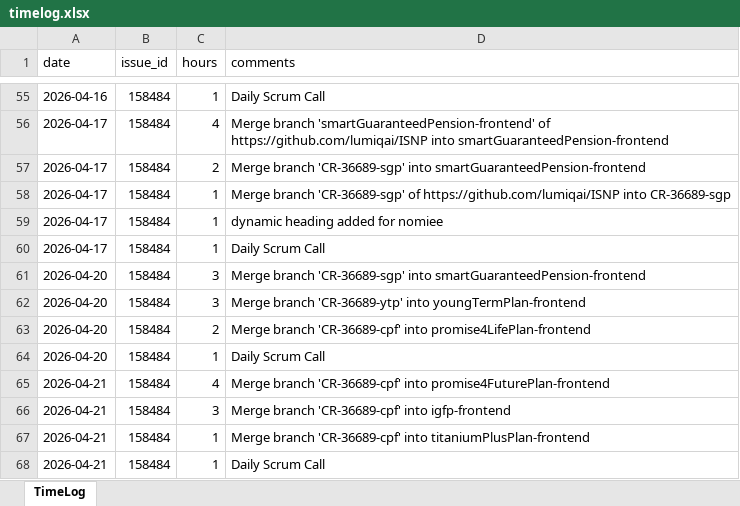
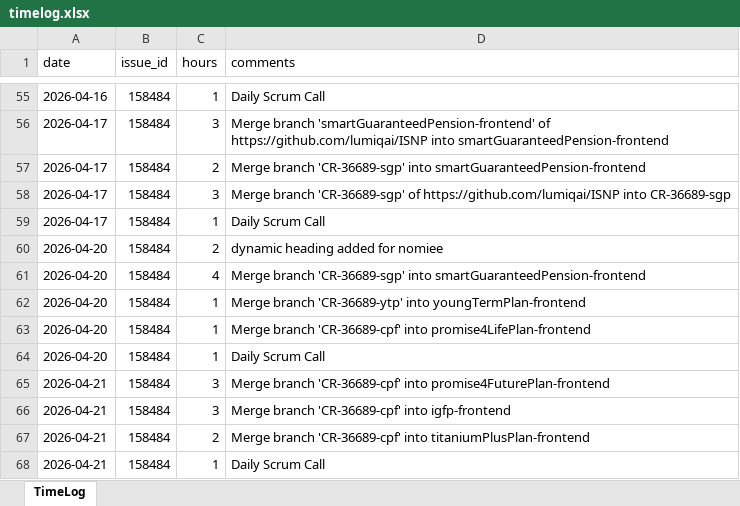
Before and after one commit to lumiqshubh23/redmine_automation, an Excel workbook: redmine-logger/backend/timelog.xlsx, sheet TimeLog, drawn as a sheet; only a part is shown, gaps mark what is left out; values as stored, in another font and other column widths than the file's, no borders; removed rows and columns are numbered as before the commit, all else as after; the diff covers the shown part only; the diff names each change by its address in the sheet, - before the commit and + after, or states it on an @@ line.

```diff
--- a/redmine-logger/backend/timelog.xlsx (sheet TimeLog)
+++ b/redmine-logger/backend/timelog.xlsx (sheet TimeLog)
-C56 (hours): 4
+C56 (hours): 3
-C58 (hours): 1
+C58 (hours): 3
-row 59: 2026-04-17 | 158484 | 1 | dynamic heading added for nomiee
+row 60: 2026-04-20 | 158484 | 2 | dynamic heading added for nomiee
-C61 (hours): 3
+C61 (hours): 4
-C62 (hours): 3
+C62 (hours): 1
-C63 (hours): 2
+C63 (hours): 1
-C65 (hours): 4
+C65 (hours): 3
-C67 (hours): 1
+C67 (hours): 2
```
Also changed, not shown: 9 added rows, 9 removed rows and 32 edited cells elsewhere in this sheet, redmine-logger/backend/input.xlsx, 9 other files.
